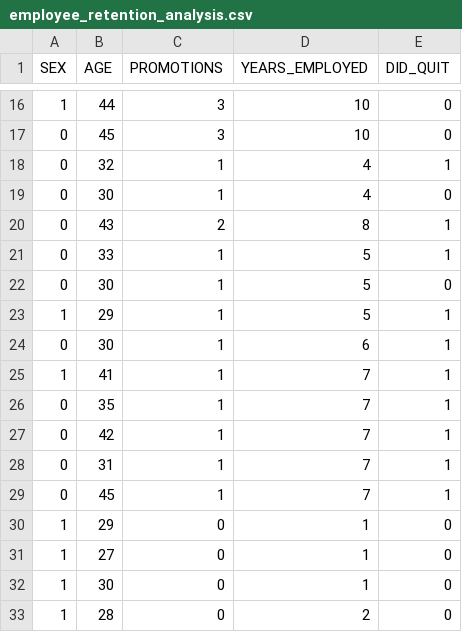
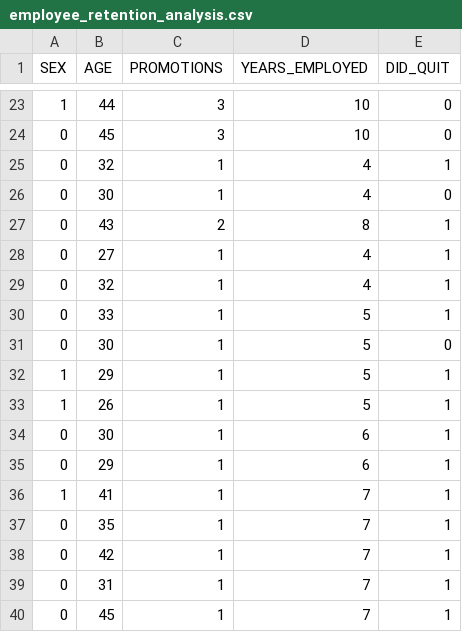
Before and after one commit to thomasnield/machine-learning-demo-data, a CSV file: classification/employee_retention_analysis.csv, drawn as a sheet; only a part is shown, gaps mark what is left out; the shorter side is filled out with more unchanged rows; the diff covers the shown part only; the diff names each change by its address in the sheet, - before the commit and + after, or states it on an @@ line.

```diff
--- a/classification/employee_retention_analysis.csv
+++ b/classification/employee_retention_analysis.csv
+row 28: 0 | 27 | 1 | 4 | 1
+row 29: 0 | 32 | 1 | 4 | 1
+row 33: 1 | 26 | 1 | 5 | 1
+row 35: 0 | 29 | 1 | 6 | 1
```
Also changed, not shown: 12 added rows elsewhere in this file.
